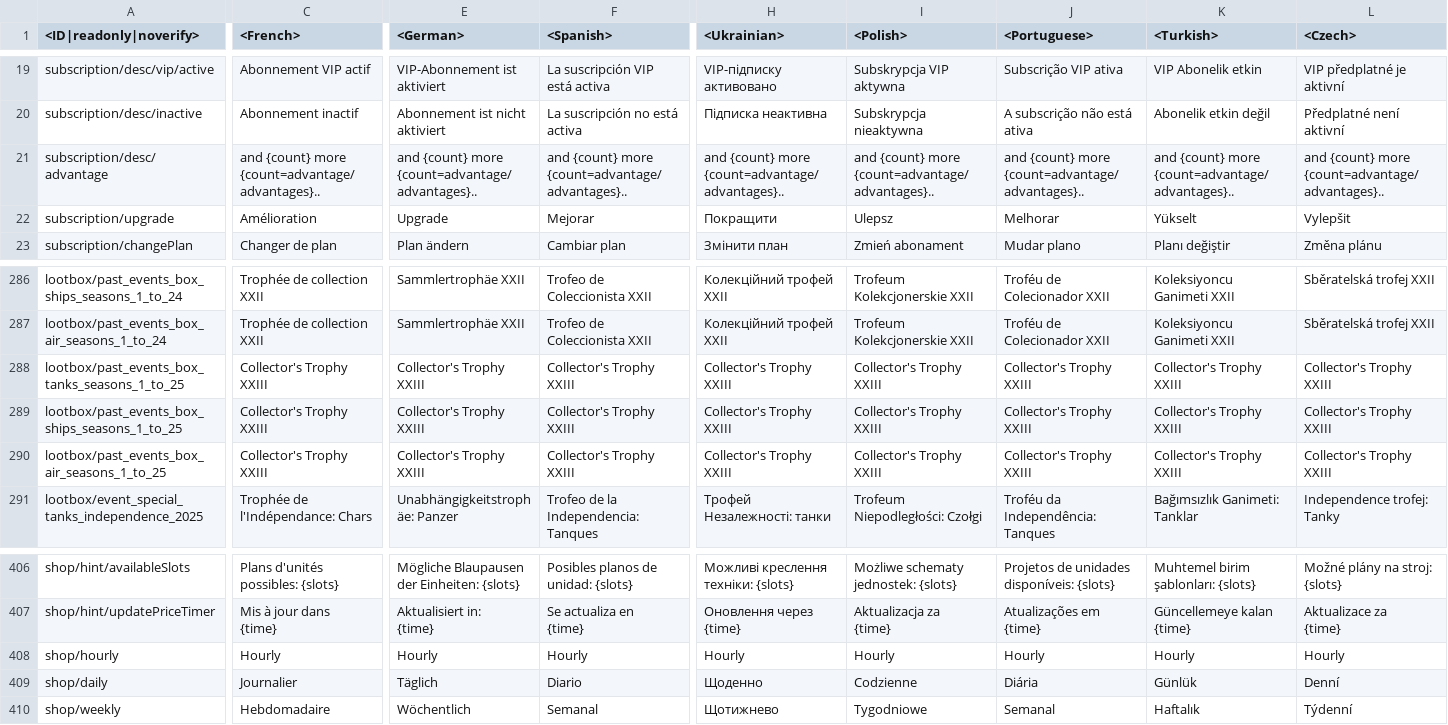
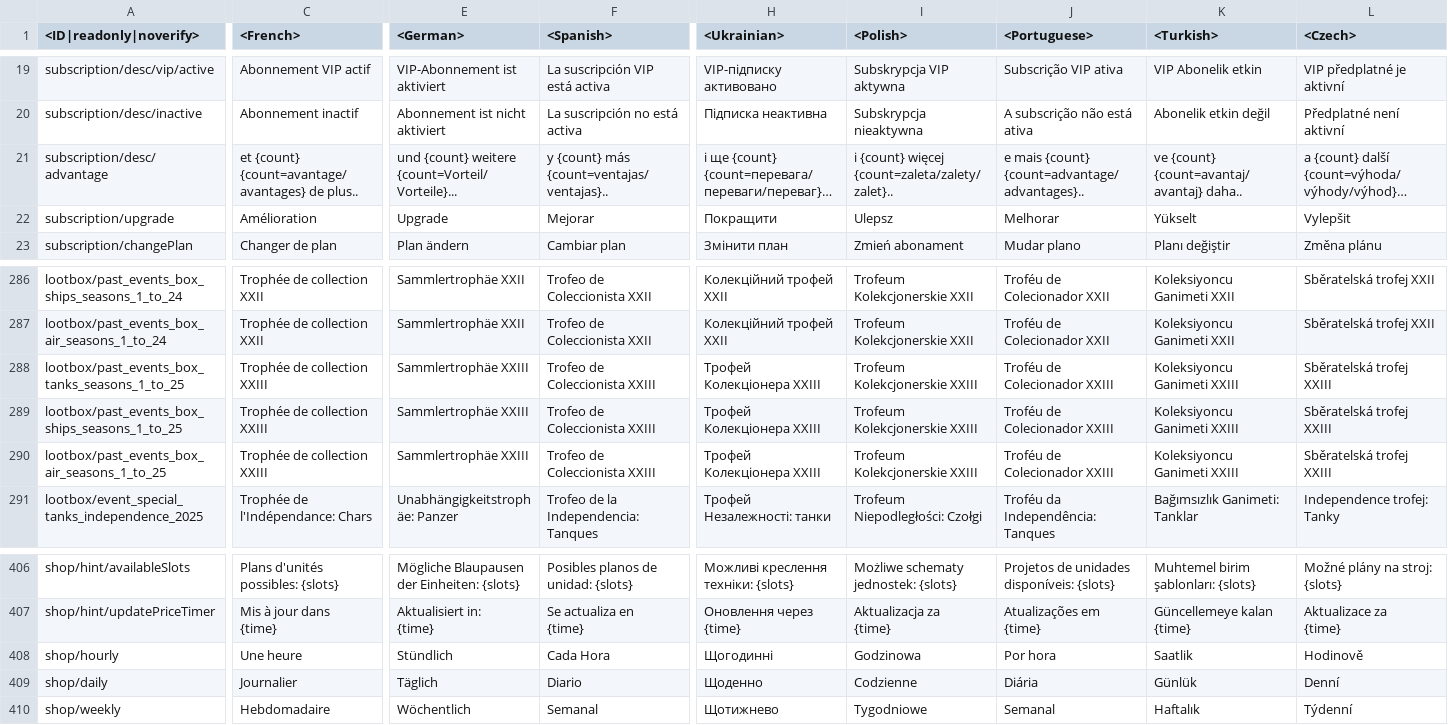
Before and after one commit to zhuxiii/WTM, a CSV file: lang/shop.csv, drawn as a sheet; only a part is shown, gaps mark what is left out; the diff covers the shown part only; the diff names each change by its address in the sheet, - before the commit and + after, or states it on an @@ line.

```diff
--- a/lang/shop.csv
+++ b/lang/shop.csv
-C21 (<French>): and {count} more {count=advantage/advantages}..
+C21 (<French>): et {count} {count=avantage/avantages} de plus..
-E21 (<German>): and {count} more {count=advantage/advantages}..
+E21 (<German>): und {count} weitere {count=Vorteil/Vorteile}...
-F21 (<Spanish>): and {count} more {count=advantage/advantages}..
+F21 (<Spanish>): y {count} más {count=ventajas/ventajas}..
-H21 (<Ukrainian>): and {count} more {count=advantage/advantages}..
+H21 (<Ukrainian>): і ще {count} {count=перевага/переваги/переваг}…
-I21 (<Polish>): and {count} more {count=advantage/advantages}..
+I21 (<Polish>): i {count} więcej {count=zaleta/zalety/zalet}..
-J21 (<Portuguese>): and {count} more {count=advantage/advantages}..
+J21 (<Portuguese>): e mais {count} {count=advantage/advantages}..
-K21 (<Turkish>): and {count} more {count=advantage/advantages}..
+K21 (<Turkish>): ve {count} {count=avantaj/avantaj} daha..
-L21 (<Czech>): and {count} more {count=advantage/advantages}..
+L21 (<Czech>): a {count} další {count=výhoda/výhody/výhod}…
-C288:C290 (<French>): Collector's Trophy XXIII
+C288:C290 (<French>): Trophée de collection XXIII
-E288:E290 (<German>): Collector's Trophy XXIII
+E288:E290 (<German>): Sammlertrophäe XXIII
-F288:F290 (<Spanish>): Collector's Trophy XXIII
+F288:F290 (<Spanish>): Trofeo de Coleccionista XXIII
-H288:H290 (<Ukrainian>): Collector's Trophy XXIII
+H288:H290 (<Ukrainian>): Трофей Колекціонера XXIII
-I288:I290 (<Polish>): Collector's Trophy XXIII
+I288:I290 (<Polish>): Trofeum Kolekcjonerskie XXIII
-J288:J290 (<Portuguese>): Collector's Trophy XXIII
+J288:J290 (<Portuguese>): Troféu de Colecionador XXIII
-K288:K290 (<Turkish>): Collector's Trophy XXIII
+K288:K290 (<Turkish>): Koleksiyoncu Ganimeti XXIII
-L288:L290 (<Czech>): Collector's Trophy XXIII
+L288:L290 (<Czech>): Sběratelská trofej XXIII
-C408 (<French>): Hourly
+C408 (<French>): Une heure
-E408 (<German>): Hourly
+E408 (<German>): Stündlich
-F408 (<Spanish>): Hourly
+F408 (<Spanish>): Cada Hora
-H408 (<Ukrainian>): Hourly
+H408 (<Ukrainian>): Щогодинні
-I408 (<Polish>): Hourly
+I408 (<Polish>): Godzinowa
-J408 (<Portuguese>): Hourly
+J408 (<Portuguese>): Por hora
-K408 (<Turkish>): Hourly
+K408 (<Turkish>): Saatlik
-L408 (<Czech>): Hourly
+L408 (<Czech>): Hodinově
```
Also changed, not shown: 29 edited cells elsewhere in this file, lang/controls.csv, lang/decals.csv, 5 other files.
